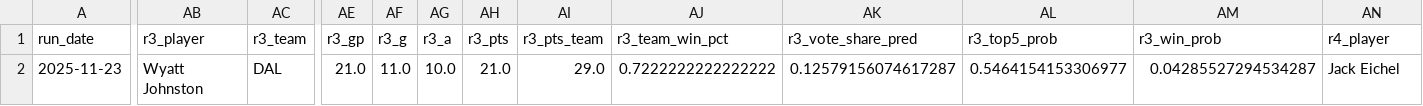
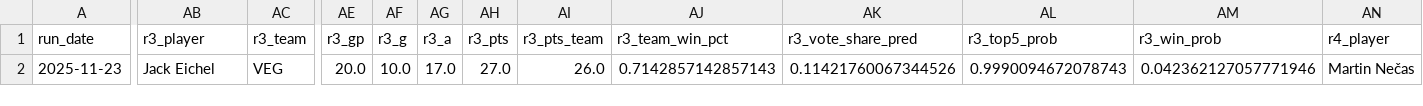
Before and after one commit to jeffwarr4/nhl-awards-predictor, a CSV file: pages/top5.csv, drawn as a sheet; only a part is shown, gaps mark what is left out; the diff covers the shown part only; the diff names each change by its address in the sheet, - before the commit and + after, or states it on an @@ line.

```diff
--- a/pages/top5.csv
+++ b/pages/top5.csv
-AB2 (r3_player): Wyatt Johnston
+AB2 (r3_player): Jack Eichel
-AC2 (r3_team): DAL
+AC2 (r3_team): VEG
-AE2 (r3_gp): 21.0
+AE2 (r3_gp): 20.0
-AF2 (r3_g): 11.0
+AF2 (r3_g): 10.0
-AG2 (r3_a): 10.0
+AG2 (r3_a): 17.0
-AH2 (r3_pts): 21.0
+AH2 (r3_pts): 27.0
-AI2 (r3_pts_team): 29.0
+AI2 (r3_pts_team): 26.0
-AJ2 (r3_team_win_pct): 0.7222222222222222
+AJ2 (r3_team_win_pct): 0.7142857142857143
-AK2 (r3_vote_share_pred): 0.12579156074617287
+AK2 (r3_vote_share_pred): 0.11421760067344526
-AL2 (r3_top5_prob): 0.5464154153306977
+AL2 (r3_top5_prob): 0.9990094672078743
-AM2 (r3_win_prob): 0.04285527294534287
+AM2 (r3_win_prob): 0.042362127057771946
-AN2 (r4_player): Jack Eichel
+AN2 (r4_player): Martin Nečas
```
Also changed, not shown: 20 edited cells elsewhere in this file, pages/top6to10.csv, 1 other file.
